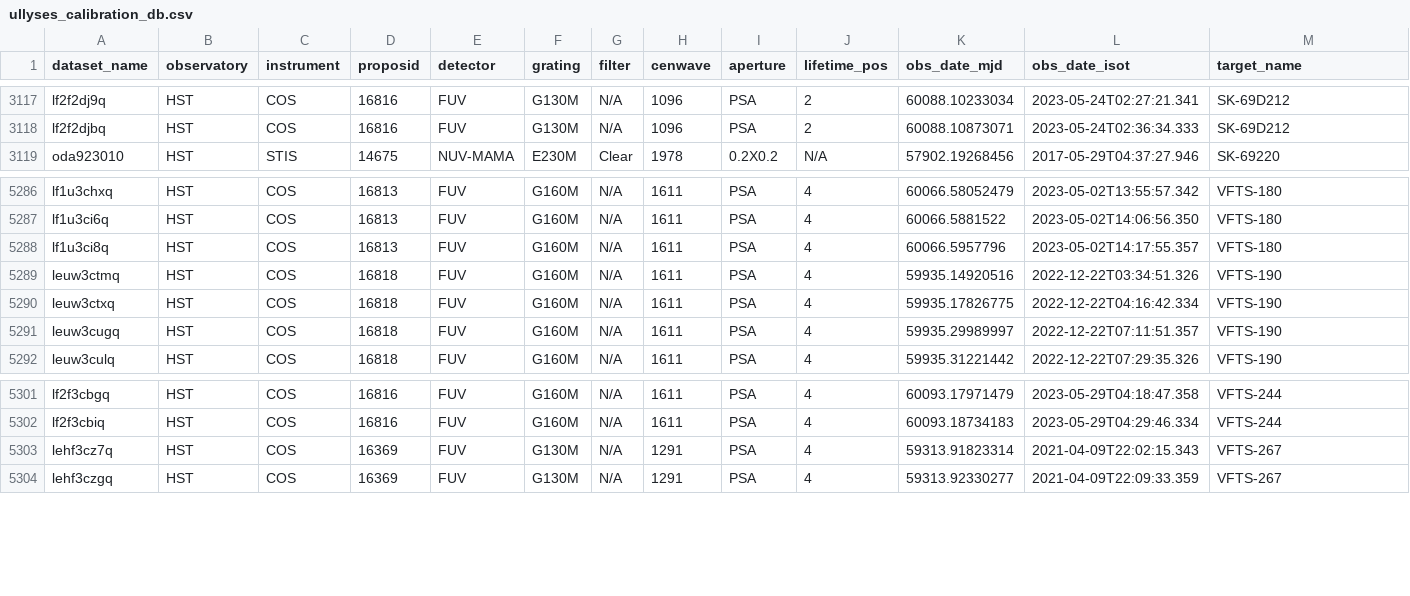
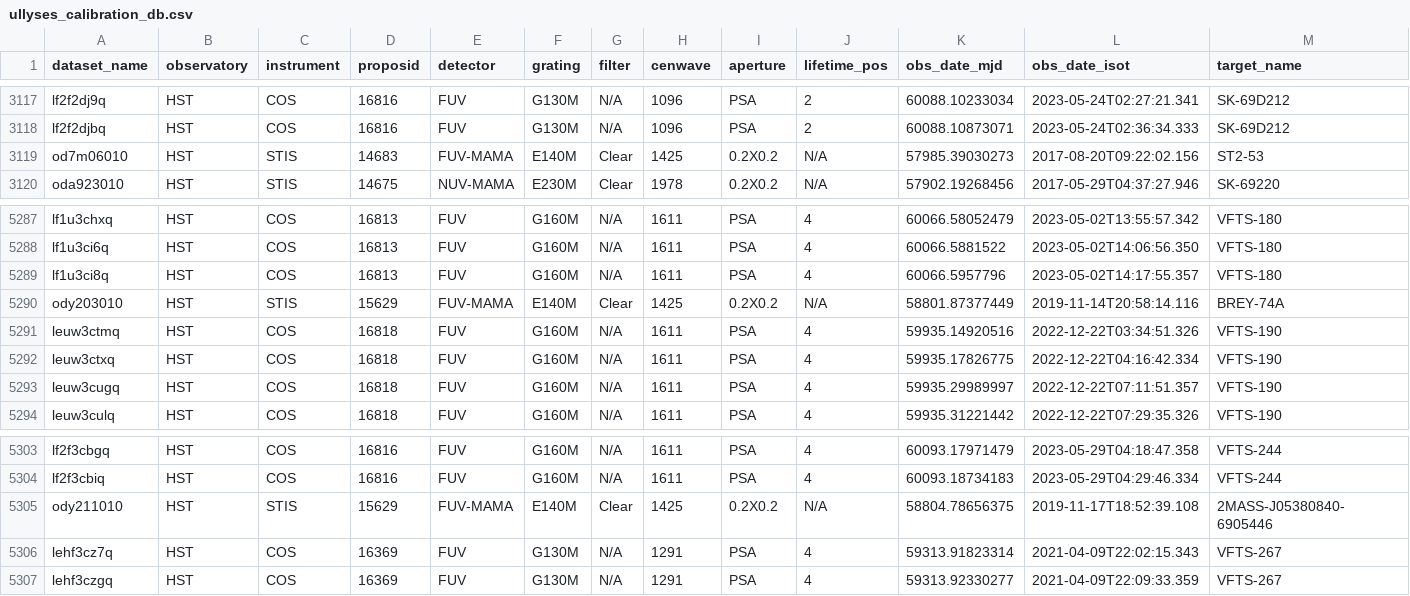
Before and after one commit to spacetelescope/ullyses-utils, a CSV file: src/ullyses_utils/data/calibration_metadata/ullyses_calibration_db.csv, drawn as a sheet; only a part is shown, gaps mark what is left out; rows hold the shown columns only; the diff names each change by its address in the sheet, - before the commit and + after, or states it on an @@ line.

Commit message:
More massive star dataset additions from reject list for: VFTS-244, SK-69D212, & VFTS-180

```diff
--- a/src/ullyses_utils/data/calibration_metadata/ullyses_calibration_db.csv
+++ b/src/ullyses_utils/data/calibration_metadata/ullyses_calibration_db.csv
+row 3119: od7m06010 | HST | STIS | 14683 | FUV-MAMA | E140M | Clear | 1425 | 0.2X0.2 | N/A | 57985.39030273 | 2017-08-20T09:22:02.156 | ST2-53
+row 5290: ody203010 | HST | STIS | 15629 | FUV-MAMA | E140M | Clear | 1425 | 0.2X0.2 | N/A | 58801.87377449 | 2019-11-14T20:58:14.116 | BREY-74A
+row 5305: ody211010 | HST | STIS | 15629 | FUV-MAMA | E140M | Clear | 1425 | 0.2X0.2 | N/A | 58804.78656375 | 2019-11-17T18:52:39.108 | 2MASS-J05380840-6905446
```
Also changed, not shown: src/ullyses_utils/data/calibration_metadata/ullyses_rejected_data.csv.
